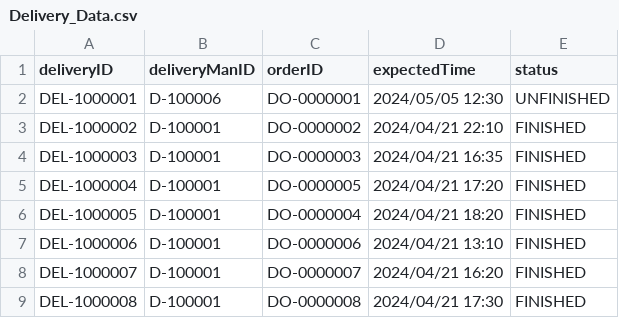
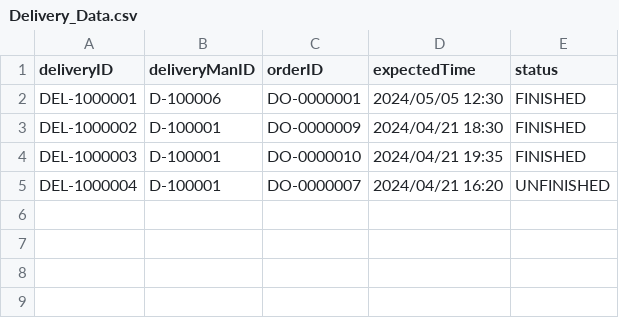
Before and after one commit to Tudorr02/FoodDelivery, a CSV file: res/CSV/Delivery_Data.csv, drawn as a sheet.

```diff
--- a/res/CSV/Delivery_Data.csv
+++ b/res/CSV/Delivery_Data.csv
@@ -1,9 +1,5 @@
 deliveryID,deliveryManID,orderID,expectedTime,status
-DEL-1000001,D-100006,DO-0000001,2024/05/05 12:30,UNFINISHED
-DEL-1000002,D-100001,DO-0000002,2024/04/21 22:10,FINISHED
-DEL-1000003,D-100001,DO-0000003,2024/04/21 16:35,FINISHED
-DEL-1000004,D-100001,DO-0000005,2024/04/21 17:20,FINISHED
-DEL-1000005,D-100001,DO-0000004,2024/04/21 18:20,FINISHED
-DEL-1000006,D-100001,DO-0000006,2024/04/21 13:10,FINISHED
-DEL-1000007,D-100001,DO-0000007,2024/04/21 16:20,FINISHED
-DEL-1000008,D-100001,DO-0000008,2024/04/21 17:30,FINISHED
+DEL-1000001,D-100006,DO-0000001,2024/05/05 12:30,FINISHED
+DEL-1000002,D-100001,DO-0000009,2024/04/21 18:30,FINISHED
+DEL-1000003,D-100001,DO-0000010,2024/04/21 19:35,FINISHED
+DEL-1000004,D-100001,DO-0000007,2024/04/21 16:20,UNFINISHED
```
Also changed, not shown: res/CSV/DeliveryOrders_Data.csv, 35 other files.
